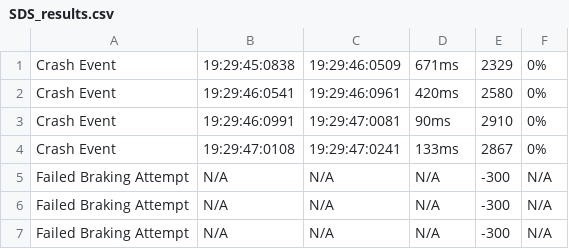
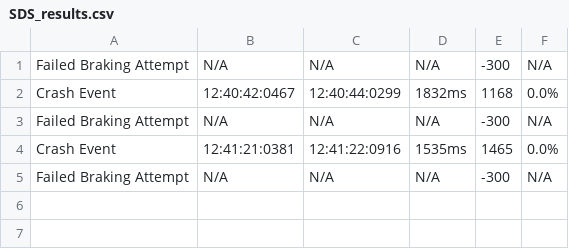
Before and after one commit to aidanbeale/SafeDrivingSimulator, a CSV file: SDS_results.csv, drawn as a sheet; removed rows and columns are numbered as before the commit, all else as after; the diff names each change by its address in the sheet, - before the commit and + after, or states it on an @@ line.

```diff
--- a/SDS_results.csv
+++ b/SDS_results.csv
-row 1: Crash Event | 19:29:45:0838 | 19:29:46:0509 | 671ms | 2329 | 0%
-row 2: Crash Event | 19:29:46:0541 | 19:29:46:0961 | 420ms | 2580 | 0%
-row 3: Crash Event | 19:29:46:0991 | 19:29:47:0081 | 90ms | 2910 | 0%
-row 4: Crash Event | 19:29:47:0108 | 19:29:47:0241 | 133ms | 2867 | 0%
+row 2: Crash Event | 12:40:42:0467 | 12:40:44:0299 | 1832ms | 1168 | 0.0%
+row 4: Crash Event | 12:41:21:0381 | 12:41:22:0916 | 1535ms | 1465 | 0.0%
```
Also changed, not shown: 3 other files.
